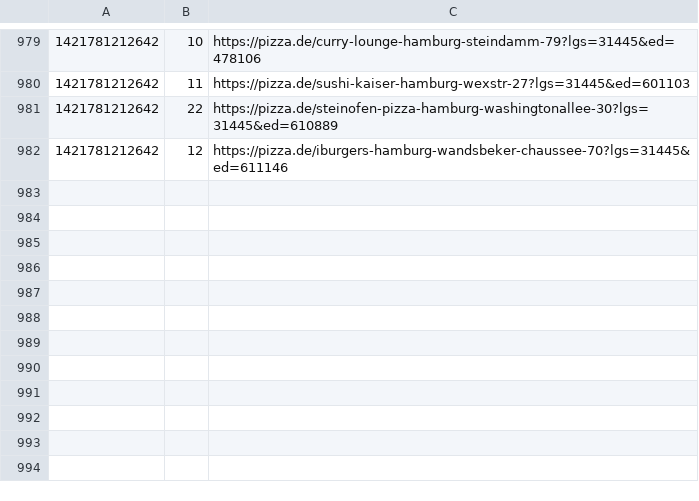
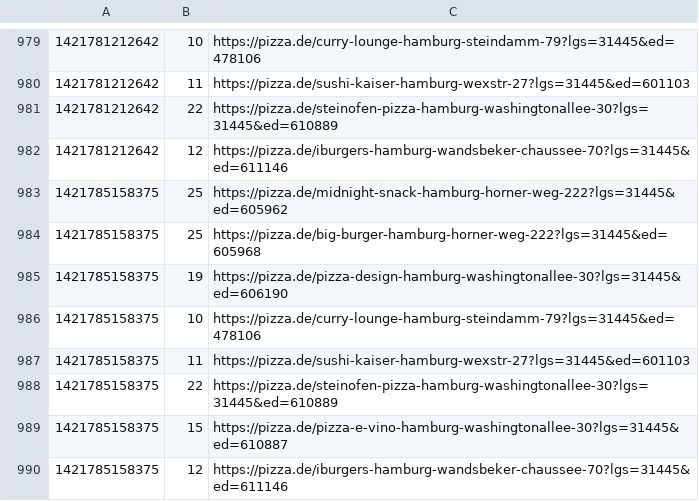
Before and after one commit to pizzadealer/pizzadealer.github.io, a CSV file: data/20539_rothenburgsort.csv, drawn as a sheet; only a part is shown, gaps mark what is left out; the diff names each change by its address in the sheet, - before the commit and + after, or states it on an @@ line.

```diff
--- a/data/20539_rothenburgsort.csv
+++ b/data/20539_rothenburgsort.csv
+row 983: 1421785158375 | 25 | https://pizza.de/midnight-snack-hamburg-horner-weg-222?lgs=31445&ed=605962
+row 984: 1421785158375 | 25 | https://pizza.de/big-burger-hamburg-horner-weg-222?lgs=31445&ed=605968
+row 985: 1421785158375 | 19 | https://pizza.de/pizza-design-hamburg-washingtonallee-30?lgs=31445&ed=606190
+row 986: 1421785158375 | 10 | https://pizza.de/curry-lounge-hamburg-steindamm-79?lgs=31445&ed=478106
+row 987: 1421785158375 | 11 | https://pizza.de/sushi-kaiser-hamburg-wexstr-27?lgs=31445&ed=601103
+row 988: 1421785158375 | 22 | https://pizza.de/steinofen-pizza-hamburg-washingtonallee-30?lgs=31445&ed=610889
+row 989: 1421785158375 | 15 | https://pizza.de/pizza-e-vino-hamburg-washingtonallee-30?lgs=31445&ed=610887
+row 990: 1421785158375 | 12 | https://pizza.de/iburgers-hamburg-wandsbeker-chaussee-70?lgs=31445&ed=611146
```
Also changed, not shown: data/20355_st_pauli.csv, 1 other file.
